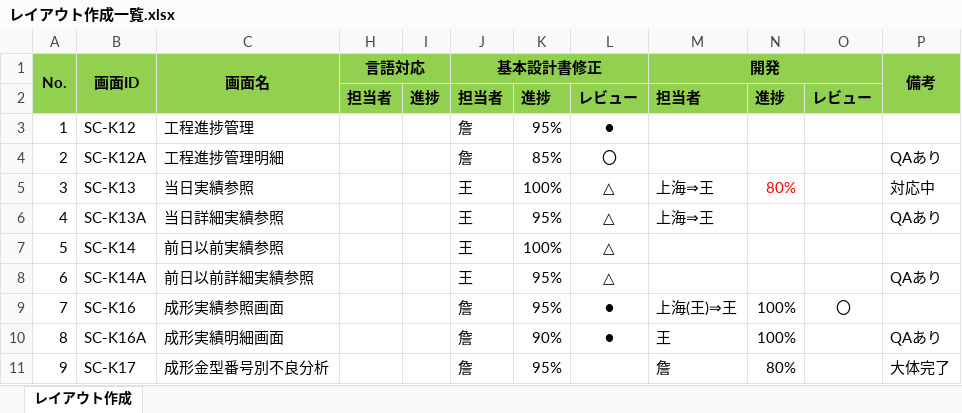
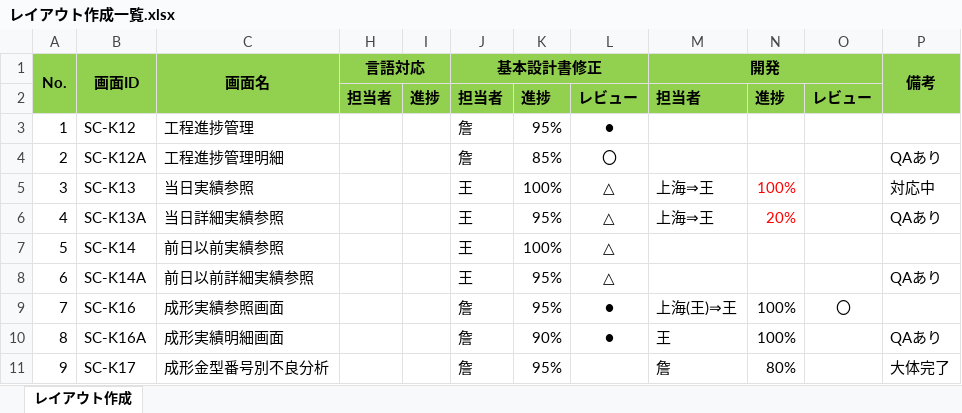
Before and after one commit to LeviDlflu/backdoor, an Excel workbook: 01_基本設計書/20200220リリース/レイアウト作成一覧.xlsx, sheet レイアウト作成, drawn as a sheet; only a part is shown; values as stored, in another font and other column widths than the file's, no borders; the diff names each change by its address in the sheet, - before the commit and + after, or states it on an @@ line.

```diff
--- a/01_基本設計書/20200220リリース/レイアウト作成一覧.xlsx (sheet レイアウト作成)
+++ b/01_基本設計書/20200220リリース/レイアウト作成一覧.xlsx (sheet レイアウト作成)
-N5: 80%
+N5: 100%
-N6: (empty)
+N6: 20%
```
Also changed, not shown: 01_基本設計書/20200220リリース/SC-K13A_当日詳細実績参照.xlsx, 01_基本設計書/20200220リリース/SC-K16A_成形実績参照詳細.xlsx, 7 other files.
